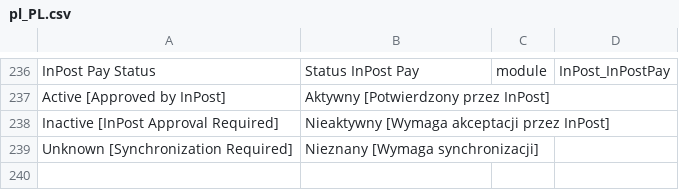
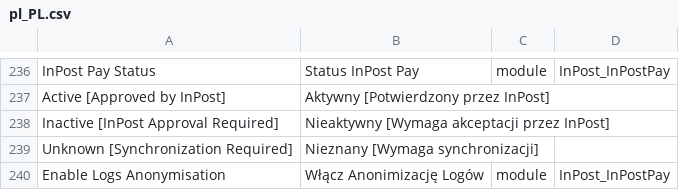
Before and after one commit to FastWhiteCat/magento2-inpost-pay, a CSV file: packages/magento2-module-inpost-pay/src/i18n/pl_PL.csv, drawn as a sheet; only a part is shown, gaps mark what is left out; the diff names each change by its address in the sheet, - before the commit and + after, or states it on an @@ line.

Commit message:
INPAY-369 - Added translations

```diff
--- a/packages/magento2-module-inpost-pay/src/i18n/pl_PL.csv
+++ b/packages/magento2-module-inpost-pay/src/i18n/pl_PL.csv
+row 240: Enable Logs Anonymisation | Włącz Anonimizację Logów | module | InPost_InPostPay
```
Also changed, not shown: 1 other file.
